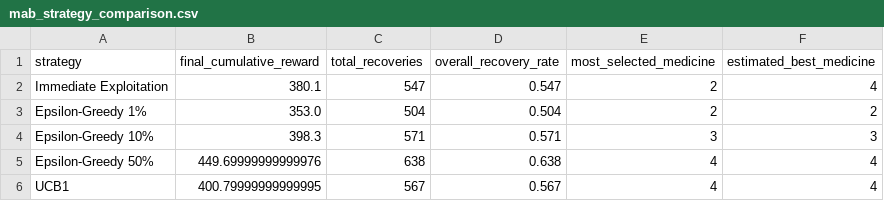
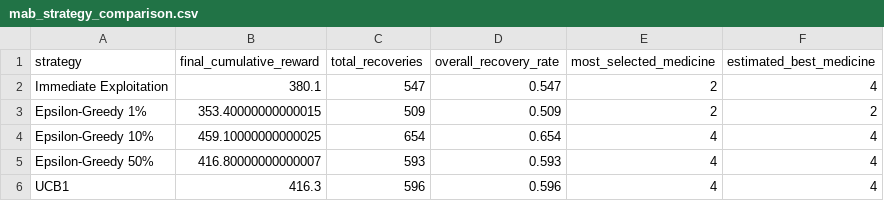
Before and after one commit to syedshirazahmed/drl-mab-assignment, a CSV file: mab_strategy_comparison.csv, drawn as a sheet.

```diff
--- a/mab_strategy_comparison.csv
+++ b/mab_strategy_comparison.csv
@@ -2,5 +2,5 @@ strategy,final_cumulative_reward,total_recoveries,overall_recovery_rate,most_sel
 Immediate Exploitation,380.1,547,0.547,2,4
-Epsilon-Greedy 1%,353.0,504,0.504,2,2
-Epsilon-Greedy 10%,398.3,571,0.571,3,3
-Epsilon-Greedy 50%,449.69999999999976,638,0.638,4,4
-UCB1,400.79999999999995,567,0.567,4,4
+Epsilon-Greedy 1%,353.40000000000015,509,0.509,2,2
+Epsilon-Greedy 10%,459.10000000000025,654,0.654,4,4
+Epsilon-Greedy 50%,416.80000000000007,593,0.593,4,4
+UCB1,416.3,596,0.596,4,4
```
Also changed, not shown: epsilon_greedy_10percent.csv, epsilon_greedy_1percent.csv, 2 other files.
